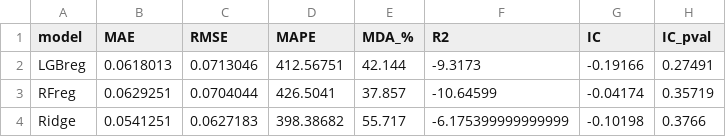
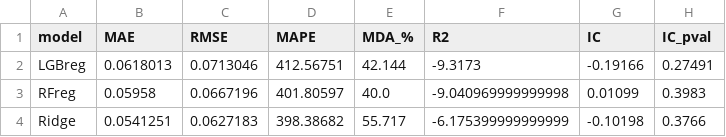
Before and after one commit to shumitovaaa/vkr_ozon, a CSV file: results/wf_reg_mean_h10.csv, drawn as a sheet.

```diff
--- a/results/wf_reg_mean_h10.csv
+++ b/results/wf_reg_mean_h10.csv
@@ -2,3 +2,3 @@ model,MAE,RMSE,MAPE,MDA_%,R2,IC,IC_pval
 LGBreg,0.0618013,0.0713046,412.56751,42.144,-9.3173,-0.19166,0.27491
-RFreg,0.0629251,0.0704044,426.5041,37.857,-10.64599,-0.04174,0.35719
+RFreg,0.05958,0.0667196,401.80597,40.0,-9.040969999999998,0.01099,0.3983
 Ridge,0.0541251,0.0627183,398.38682,55.717,-6.175399999999999,-0.10198,0.3766
```
Also changed, not shown: results/wf_reg_mean_h1.csv, results/wf_reg_mean_h5.csv, 48 other files.
